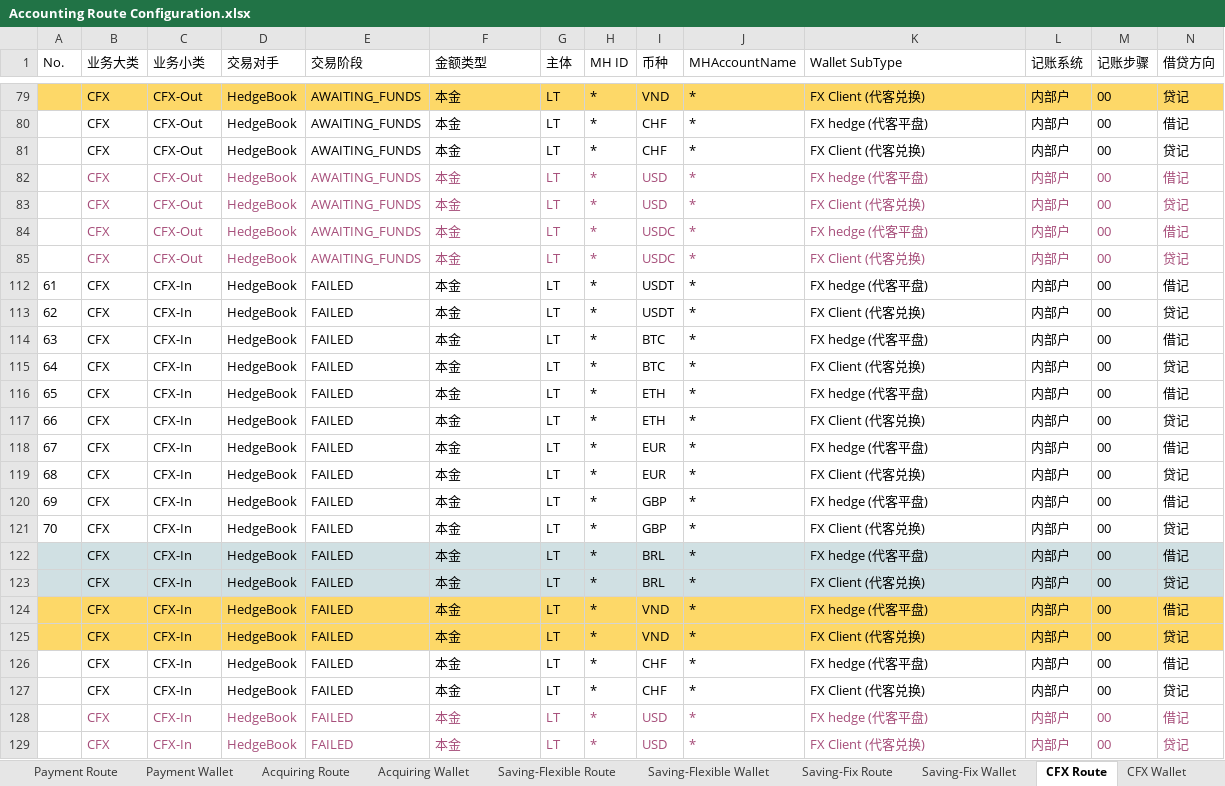
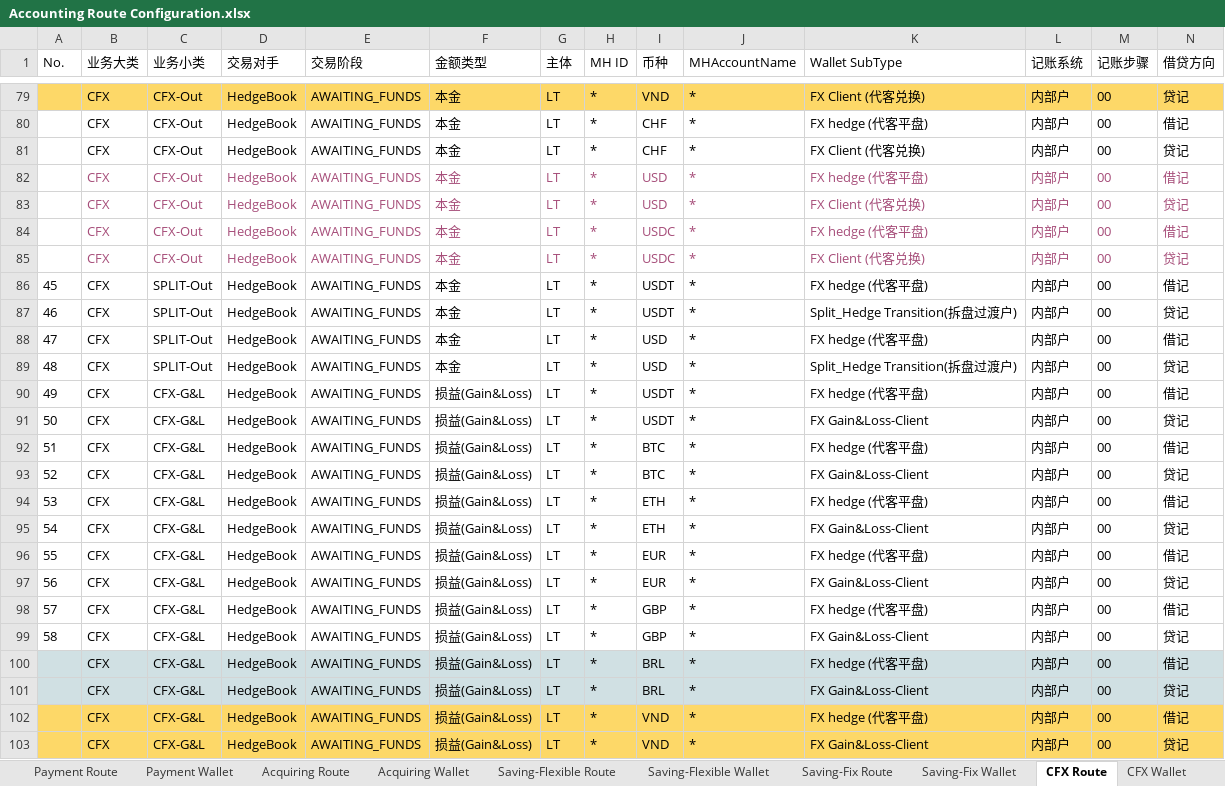
Before and after one commit to tisaTest1994/Gittest2, an Excel workbook: Resource/Accounting Route Configuration.xlsx, sheet CFX Route, drawn as a sheet; only a part is shown, gaps mark what is left out; the shorter side is filled out with more unchanged rows; values as stored, in another font and other column widths than the file's, no borders; charts and pictures not drawn; rows hold the shown columns only; the diff covers the shown part only; the diff names each change by its address in the sheet, - before the commit and + after, or states it on an @@ line.

Commit message:
update excel

```diff
--- a/Resource/Accounting Route Configuration.xlsx (sheet CFX Route)
+++ b/Resource/Accounting Route Configuration.xlsx (sheet CFX Route)
@@ row 86 unhidden: 45 | CFX | SPLIT-Out | HedgeBook | AWAITING_FUNDS | 本金 | LT | * | USDT | * | FX hedge (代客平盘) | 内部户 | 00 | 借记 @@
@@ row 87 unhidden: 46 | CFX | SPLIT-Out | HedgeBook | AWAITING_FUNDS | 本金 | LT | * | USDT | * | Split_Hedge Transition(拆盘过渡户) | 内部户 | 00 | 贷记 @@
@@ row 88 unhidden: 47 | CFX | SPLIT-Out | HedgeBook | AWAITING_FUNDS | 本金 | LT | * | USD | * | FX hedge (代客平盘) | 内部户 | 00 | 借记 @@
@@ row 89 unhidden: 48 | CFX | SPLIT-Out | HedgeBook | AWAITING_FUNDS | 本金 | LT | * | USD | * | Split_Hedge Transition(拆盘过渡户) | 内部户 | 00 | 贷记 @@
@@ row 90 unhidden: 49 | CFX | CFX-G&L | HedgeBook | AWAITING_FUNDS | 损益(Gain&Loss) | LT | * | USDT | * | FX hedge (代客平盘) | 内部户 | 00 | 借记 @@
@@ row 91 unhidden: 50 | CFX | CFX-G&L | HedgeBook | AWAITING_FUNDS | 损益(Gain&Loss) | LT | * | USDT | * | FX Gain&Loss-Client | 内部户 | 00 | 贷记 @@
@@ row 92 unhidden: 51 | CFX | CFX-G&L | HedgeBook | AWAITING_FUNDS | 损益(Gain&Loss) | LT | * | BTC | * | FX hedge (代客平盘) | 内部户 | 00 | 借记 @@
@@ row 93 unhidden: 52 | CFX | CFX-G&L | HedgeBook | AWAITING_FUNDS | 损益(Gain&Loss) | LT | * | BTC | * | FX Gain&Loss-Client | 内部户 | 00 | 贷记 @@
@@ row 94 unhidden: 53 | CFX | CFX-G&L | HedgeBook | AWAITING_FUNDS | 损益(Gain&Loss) | LT | * | ETH | * | FX hedge (代客平盘) | 内部户 | 00 | 借记 @@
@@ row 95 unhidden: 54 | CFX | CFX-G&L | HedgeBook | AWAITING_FUNDS | 损益(Gain&Loss) | LT | * | ETH | * | FX Gain&Loss-Client | 内部户 | 00 | 贷记 @@
@@ row 96 unhidden: 55 | CFX | CFX-G&L | HedgeBook | AWAITING_FUNDS | 损益(Gain&Loss) | LT | * | EUR | * | FX hedge (代客平盘) | 内部户 | 00 | 借记 @@
@@ row 97 unhidden: 56 | CFX | CFX-G&L | HedgeBook | AWAITING_FUNDS | 损益(Gain&Loss) | LT | * | EUR | * | FX Gain&Loss-Client | 内部户 | 00 | 贷记 @@
@@ row 98 unhidden: 57 | CFX | CFX-G&L | HedgeBook | AWAITING_FUNDS | 损益(Gain&Loss) | LT | * | GBP | * | FX hedge (代客平盘) | 内部户 | 00 | 借记 @@
@@ row 99 unhidden: 58 | CFX | CFX-G&L | HedgeBook | AWAITING_FUNDS | 损益(Gain&Loss) | LT | * | GBP | * | FX Gain&Loss-Client | 内部户 | 00 | 贷记 @@
@@ row 100 unhidden:  | CFX | CFX-G&L | HedgeBook | AWAITING_FUNDS | 损益(Gain&Loss) | LT | * | BRL | * | FX hedge (代客平盘) | 内部户 | 00 | 借记 @@
@@ row 101 unhidden:  | CFX | CFX-G&L | HedgeBook | AWAITING_FUNDS | 损益(Gain&Loss) | LT | * | BRL | * | FX Gain&Loss-Client | 内部户 | 00 | 贷记 @@
@@ row 102 unhidden:  | CFX | CFX-G&L | HedgeBook | AWAITING_FUNDS | 损益(Gain&Loss) | LT | * | VND | * | FX hedge (代客平盘) | 内部户 | 00 | 借记 @@
@@ row 103 unhidden:  | CFX | CFX-G&L | HedgeBook | AWAITING_FUNDS | 损益(Gain&Loss) | LT | * | VND | * | FX Gain&Loss-Client | 内部户 | 00 | 贷记 @@
```
Also changed, not shown: 60 hidden or unhidden rows elsewhere in this sheet, 1 other file.
